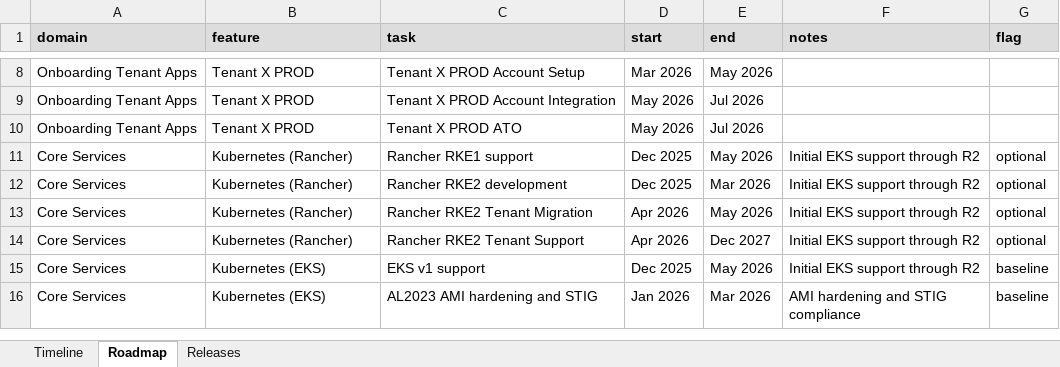
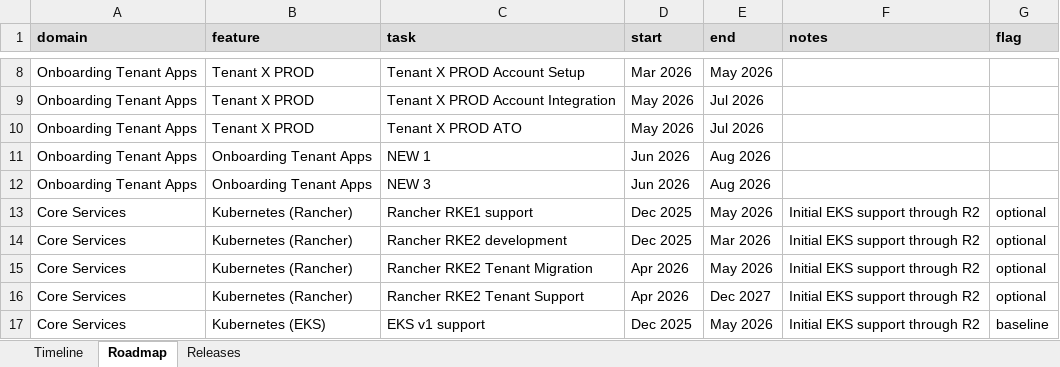
Before and after one commit to wyattjank/Roadmap-Render-Project, an Excel workbook: roadmap.xlsx, sheet Roadmap, drawn as a sheet; only a part is shown, gaps mark what is left out; the shorter side is filled out with more unchanged rows; values as stored, in another font and other column widths than the file's, no borders; the diff names each change by its address in the sheet, - before the commit and + after, or states it on an @@ line.

```diff
--- a/roadmap.xlsx (sheet Roadmap)
+++ b/roadmap.xlsx (sheet Roadmap)
+row 11: Onboarding Tenant Apps | Onboarding Tenant Apps | NEW 1 | Jun 2026 | Aug 2026
+row 12: Onboarding Tenant Apps | Onboarding Tenant Apps | NEW 3 | Jun 2026 | Aug 2026
```
Also changed, not shown: sheet Timeline, sheet Releases, 49 other files.
